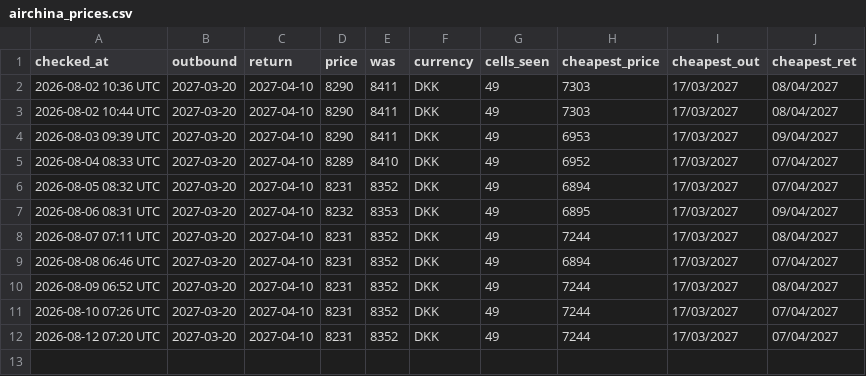
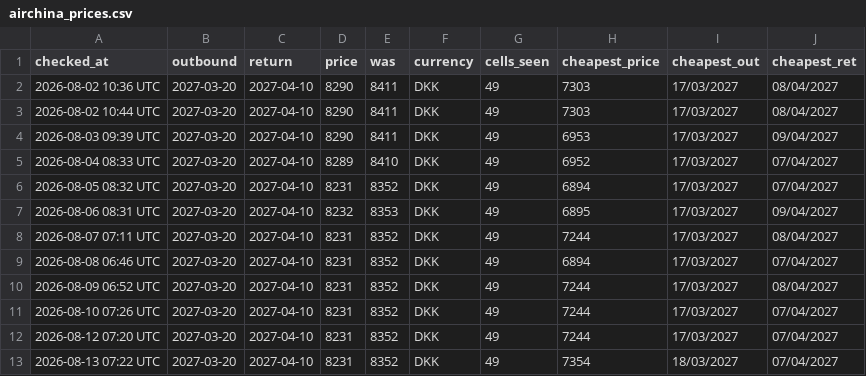
Before and after one commit to UnknowUserGuy/FlyBilletChecker, a CSV file: data/airchina_prices.csv, drawn as a sheet.

```diff
--- a/data/airchina_prices.csv
+++ b/data/airchina_prices.csv
@@ -12 +12,2 @@ checked_at,outbound,return,price,was,currency,cells_seen,cheapest_price,cheapest
 2026-08-12 07:20 UTC,2027-03-20,2027-04-10,8231,8352,DKK,49,7244,17/03/2027,07/04/2027
+2026-08-13 07:22 UTC,2027-03-20,2027-04-10,8231,8352,DKK,49,7354,18/03/2027,07/04/2027
```
Also changed, not shown: data/prices.csv, 1 other file.
